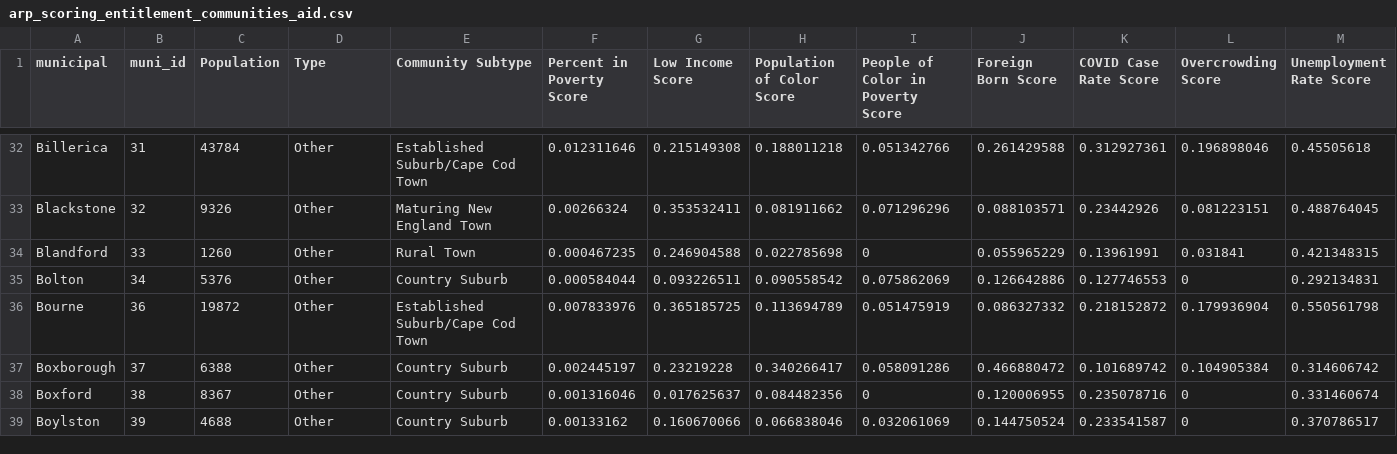
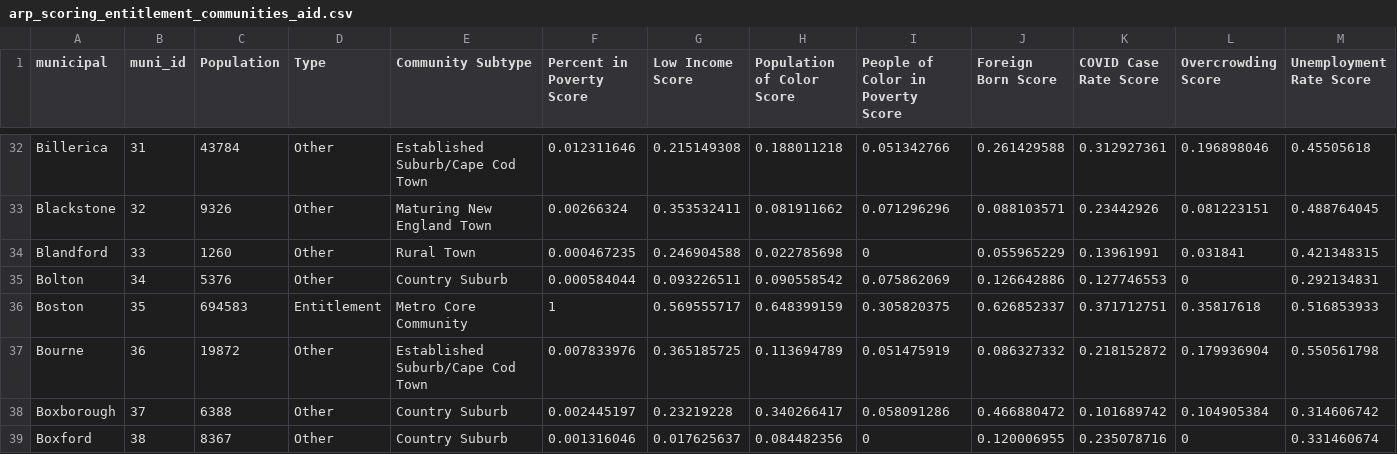
Before and after one commit to MAPC/datacommon, a CSV file: app/assets/data/arp_scoring_entitlement_communities_aid.csv, drawn as a sheet; only a part is shown, gaps mark what is left out; the shorter side is filled out with more unchanged rows; rows hold the shown columns only; the diff names each change by its address in the sheet, - before the commit and + after, or states it on an @@ line.

Commit message:
Adjust tooltip, coloring, domain, X axis * Also add Boston back to dataset for easier reference, but do not display in chart

```diff
--- a/app/assets/data/arp_scoring_entitlement_communities_aid.csv
+++ b/app/assets/data/arp_scoring_entitlement_communities_aid.csv
+row 36: Boston | 35 | 694583 | Entitlement | Metro Core Community | 1 | 0.569555717 | 0.648399159 | 0.305820375 | 0.626852337 | 0.371712751 | 0.35817618 | 0.516853933
```
Also changed, not shown: 1 other file.
